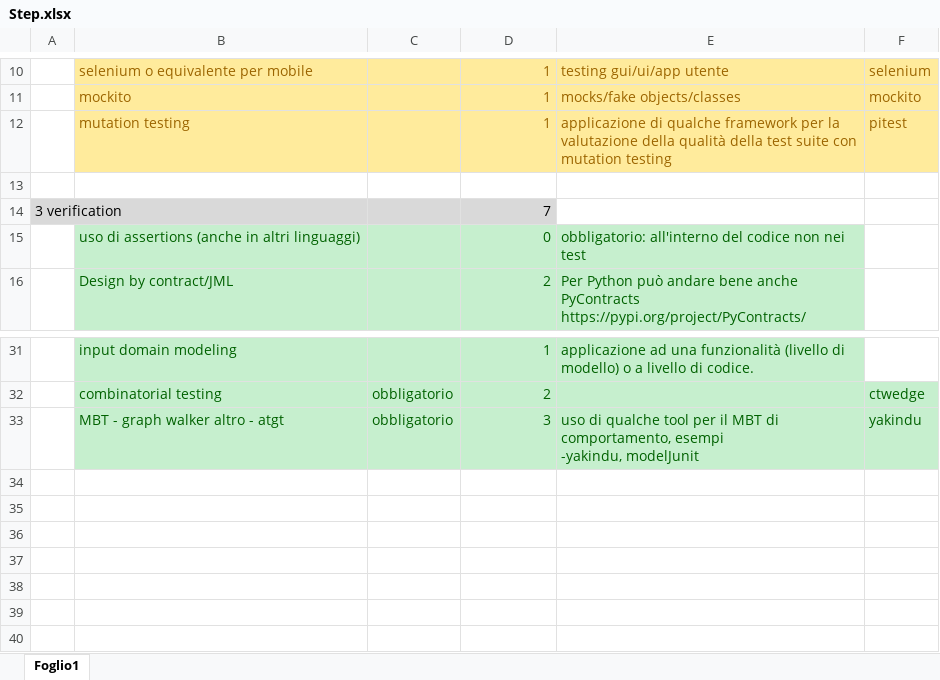
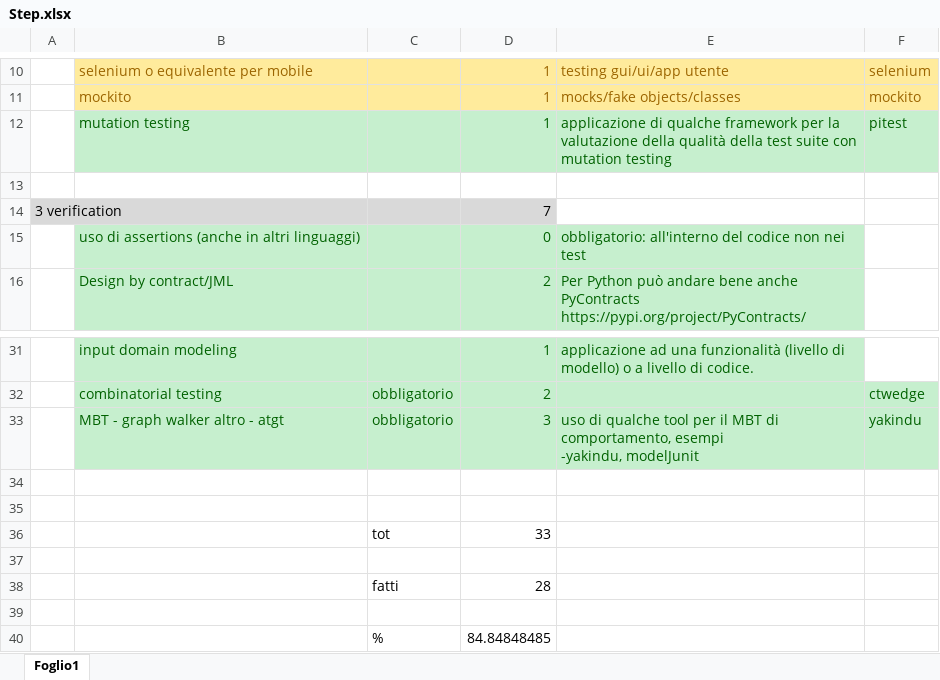
Before and after one commit to Lorenzo-Testa/ProgettoTesting, an Excel workbook: Documenti/Step.xlsx, sheet Foglio1, drawn as a sheet; only a part is shown, gaps mark what is left out; values as stored, in another font and other column widths than the file's, no borders; the diff names each change by its address in the sheet, - before the commit and + after, or states it on an @@ line.

```diff
--- a/Documenti/Step.xlsx (sheet Foglio1)
+++ b/Documenti/Step.xlsx (sheet Foglio1)
-B12:F12 fill: #FFEB9C
+B12:F12 fill: #C6EFCE
-B12 text colour: #9C6500
+B12 text colour: #006100
-D12:F12 text colour: #9C6500
+D12:F12 text colour: #006100
+row 34: (empty)
+row 35: (empty)
+row 36:  |  | tot | 33
+row 37: (empty)
+row 38:  |  | fatti | 28
+row 39: (empty)
+row 40:  |  | % | 84.84848485
```
Also changed, not shown: 1 other file.
